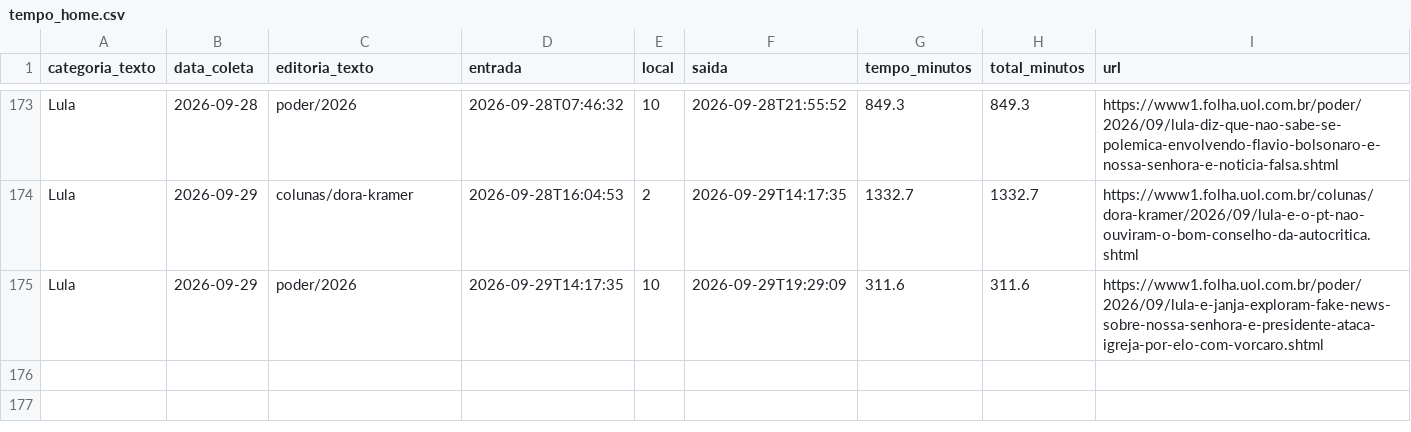
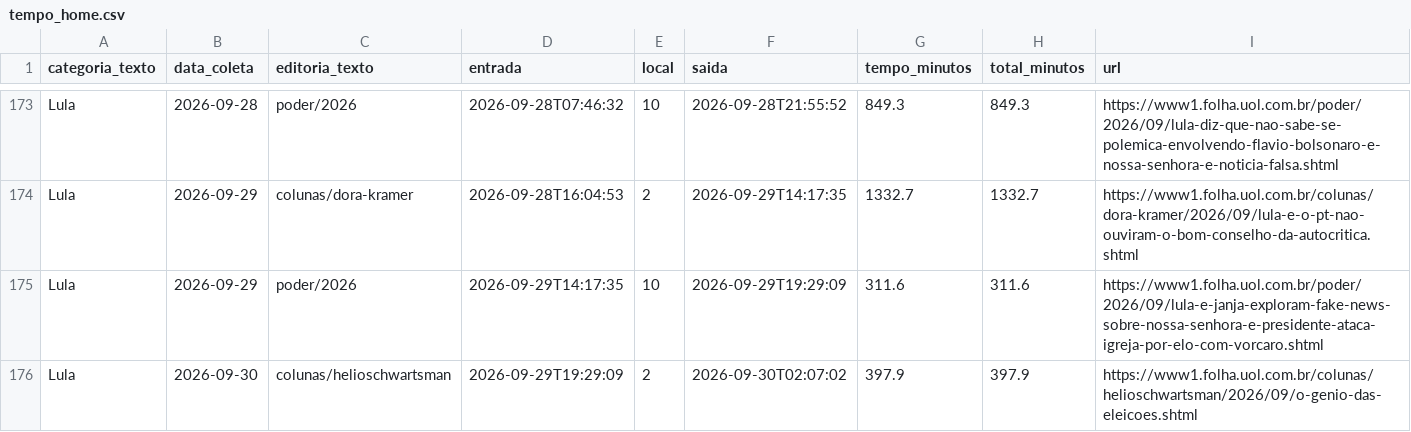
Before and after one commit to saratrindade-droid/equilibrio-eleitoral-2, a CSV file: tempo_home.csv, drawn as a sheet; only a part is shown, gaps mark what is left out.

Commit message:
Atualiza coleta tempo-na-home

```diff
--- a/tempo_home.csv
+++ b/tempo_home.csv
@@ -175 +175,2 @@ Lula,2026-09-29,colunas/dora-kramer,2026-09-28T16:04:53,2,2026-09-29T14:17:35,13
 Lula,2026-09-29,poder/2026,2026-09-29T14:17:35,10,2026-09-29T19:29:09,311.6,311.6,https://www1.folha.uol.com.br/poder/2026/09/lula-e-janja-exploram-fake-news-sobre-nossa-senhora-e-presidente-ataca-igreja-por-elo-com-vorcaro.shtml
+Lula,2026-09-30,colunas/helioschwartsman,2026-09-29T19:29:09,2,2026-09-30T02:07:02,397.9,397.9,https://www1.folha.uol.com.br/colunas/helioschwartsman/2026/09/o-genio-das-eleicoes.shtml
```
Also changed, not shown: 1 other file.
